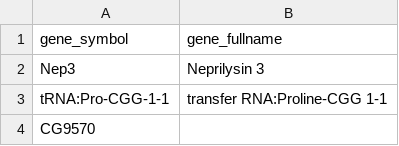
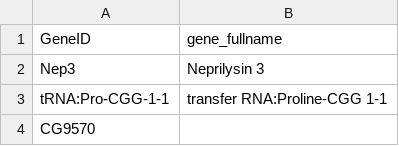
Before and after one commit to stechtmann/BL4300-5300, a CSV file: data/In_class/Drosophila_geneID_name.csv, drawn as a sheet; only a part is shown.

Commit message:
Update Drosophila_geneID_name.csv

```diff
--- a/data/In_class/Drosophila_geneID_name.csv
+++ b/data/In_class/Drosophila_geneID_name.csv
@@ -1,2 +1,2 @@
-gene_symbol,gene_fullname
+GeneID,gene_fullname
 Nep3,Neprilysin 3
```
